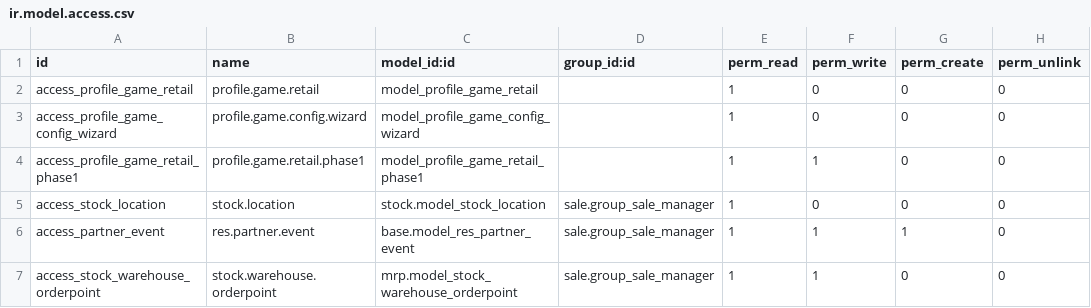
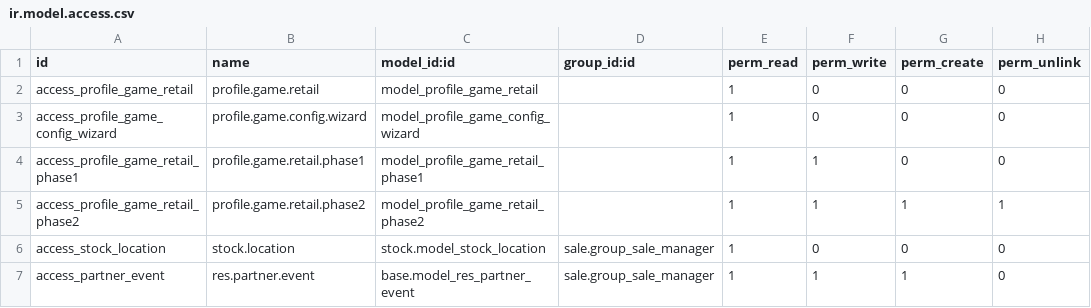
Before and after one commit to mga-odoo/odoo-extra, a CSV file: profile_game_retail/security/ir.model.access.csv, drawn as a sheet; only a part is shown; the shorter side is filled out with more unchanged rows.

Commit message:
business game phase2 the whole flow is on

```diff
--- a/profile_game_retail/security/ir.model.access.csv
+++ b/profile_game_retail/security/ir.model.access.csv
@@ -4,2 +4,3 @@
 "access_profile_game_retail_phase1","profile.game.retail.phase1","model_profile_game_retail_phase1",,1,1,0,0
+"access_profile_game_retail_phase2","profile.game.retail.phase2","model_profile_game_retail_phase2",,1,1,1,1
 "access_stock_location","stock.location","stock.model_stock_location","sale.group_sale_manager",1,0,0,0
```
Also changed, not shown: 9 other files.
